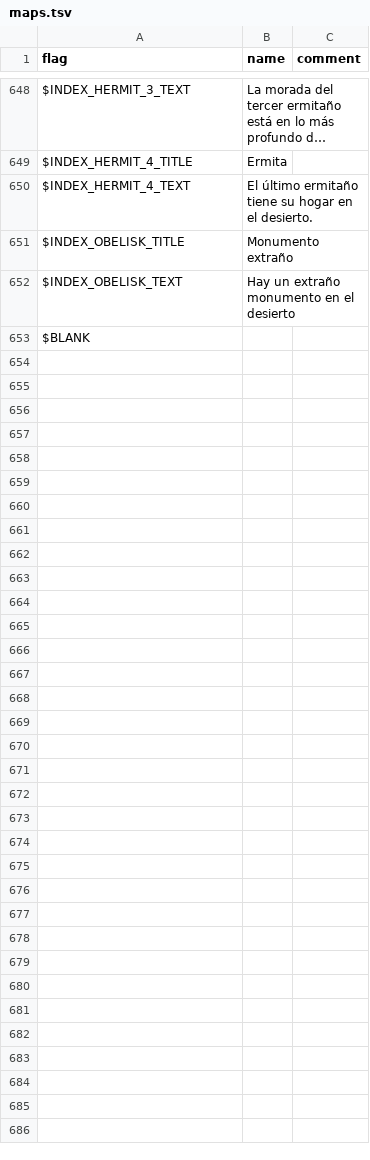
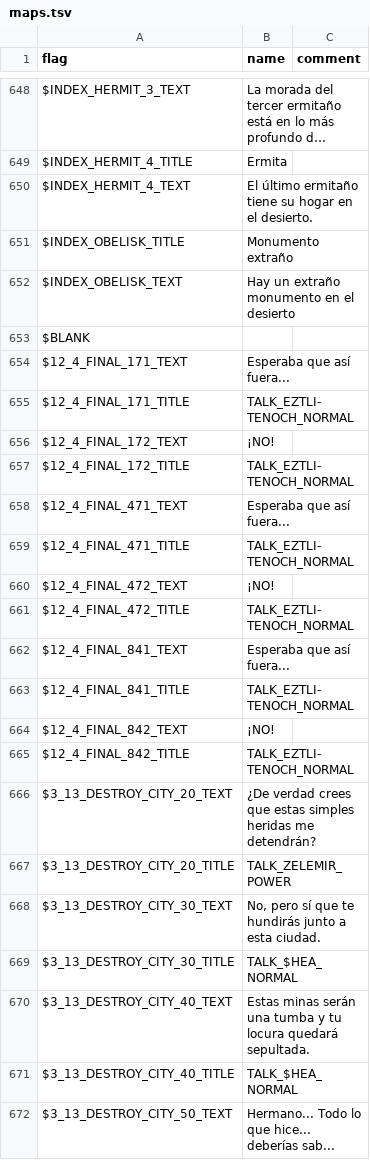
Before and after one commit to larsiusprime/defendersquest-loc, a TSV file: dq1_dx/es-ES/maps.tsv, drawn as a sheet; only a part is shown, gaps mark what is left out; long unchanged cells end in …; the diff covers the shown part only.

```diff
--- a/dq1_dx/es-ES/maps.tsv
+++ b/dq1_dx/es-ES/maps.tsv
@@ -653,0 +654,19 @@ $BLANK
+$12_4_FINAL_171_TEXT	Esperaba que así fuera...
+$12_4_FINAL_171_TITLE	TALK_EZTLI-TENOCH_NORMAL
+$12_4_FINAL_172_TEXT	¡NO!
+$12_4_FINAL_172_TITLE	TALK_EZTLI-TENOCH_NORMAL
+$12_4_FINAL_471_TEXT	Esperaba que así fuera...
+$12_4_FINAL_471_TITLE	TALK_EZTLI-TENOCH_NORMAL
+$12_4_FINAL_472_TEXT	¡NO!
+$12_4_FINAL_472_TITLE	TALK_EZTLI-TENOCH_NORMAL
+$12_4_FINAL_841_TEXT	Esperaba que así fuera...
+$12_4_FINAL_841_TITLE	TALK_EZTLI-TENOCH_NORMAL
+$12_4_FINAL_842_TEXT	¡NO!
+$12_4_FINAL_842_TITLE	TALK_EZTLI-TENOCH_NORMAL
+$3_13_DESTROY_CITY_20_TEXT	¿De verdad crees que estas simples heridas me detendrán?
+$3_13_DESTROY_CITY_20_TITLE	TALK_ZELEMIR_POWER
+$3_13_DESTROY_CITY_30_TEXT	No, pero sí que te hundirás junto a esta ciudad.
+$3_13_DESTROY_CITY_30_TITLE	TALK_$HEA_NORMAL
+$3_13_DESTROY_CITY_40_TEXT	Estas minas serán una tumba y tu locura quedará sepultada.
+$3_13_DESTROY_CITY_40_TITLE	TALK_$HEA_NORMAL
+$3_13_DESTROY_CITY_50_TEXT	Hermano... Todo lo que hice... deberías sab...
```
Also changed, not shown: 11 added rows and 62 edited cells elsewhere in this file, dq1_dx/de-DE/enemy_plus.tsv, dq1_dx/de-DE/items.tsv, 24 other files.
